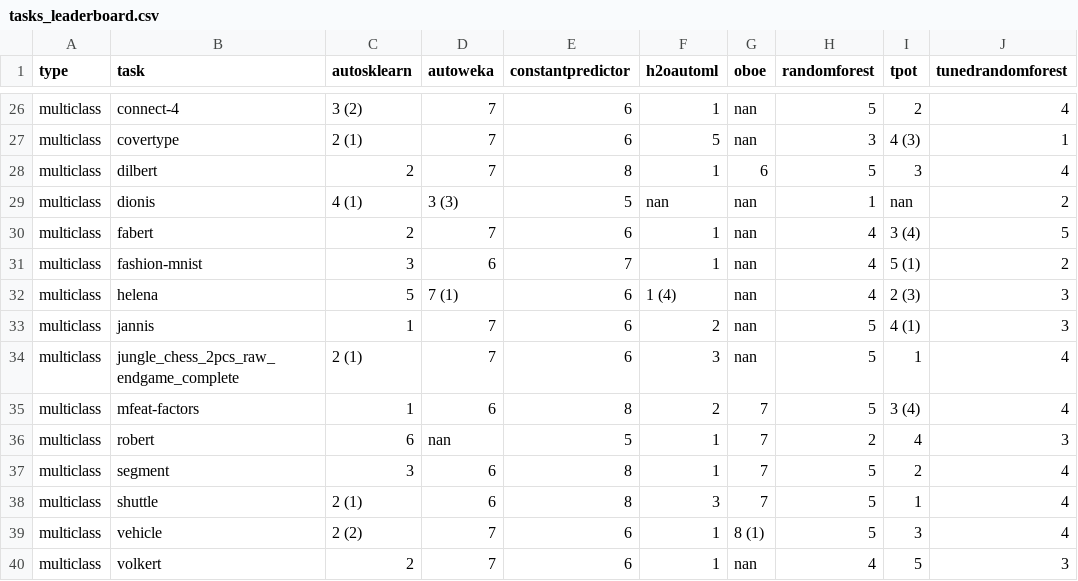
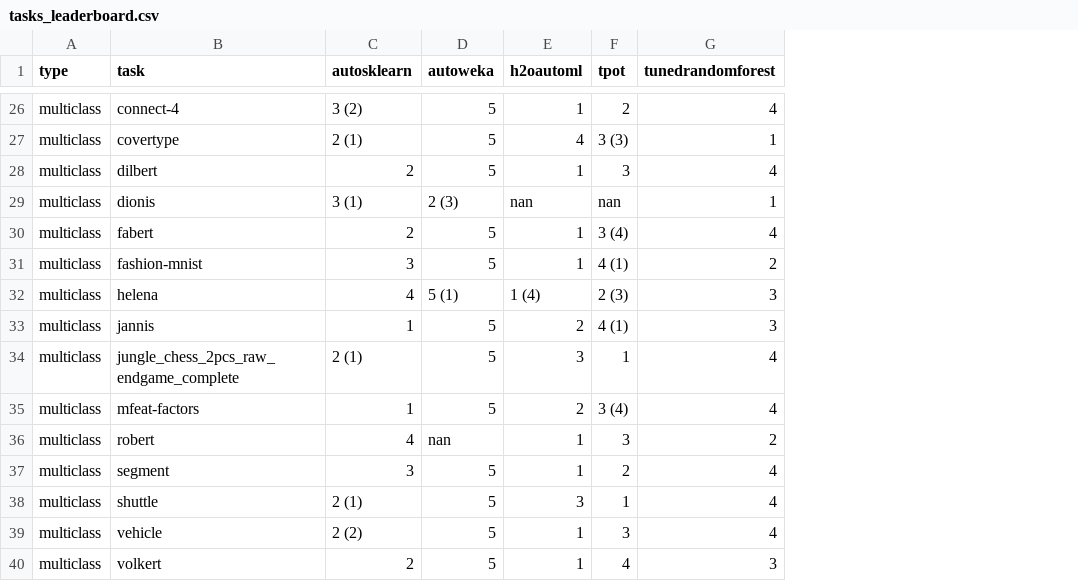
Before and after one commit to openml/automlbenchmark, a CSV file: reports/tables/4h/tasks_leaderboard.csv, drawn as a sheet; only a part is shown, gaps mark what is left out; removed rows and columns are numbered as before the commit, all else as after; the diff covers the shown part only; the diff names each change by its address in the sheet, - before the commit and + after, or states it on an @@ line.

Commit message:
removed oboe from reports, as well as constantpredictor and randomforest from some visualizations.\n also included basic results outliers detection per frameworks+task

```diff
--- a/reports/tables/4h/tasks_leaderboard.csv
+++ b/reports/tables/4h/tasks_leaderboard.csv
-column E (constantpredictor), rows 26-40: 6 | 6 | 8 | 5 | 6 | 7 | 6 | 6 | 6 | 8 | 5 | 8 | 8 | 6 | 6
-column G (oboe), rows 26-40: nan | nan | 6 | nan | nan | nan | nan | nan | nan | 7 | 7 | 7 | 7 | 8 (1) | nan
-column H (randomforest), rows 26-40: 5 | 3 | 5 | 1 | 4 | 4 | 4 | 5 | 5 | 5 | 2 | 5 | 5 | 5 | 4
-D26:D28 (autoweka): 7
+D26:D28 (autoweka): 5
-E27 (h2oautoml): 5
+E27 (h2oautoml): 4
-F27 (tpot): 4 (3)
+F27 (tpot): 3 (3)
-C29 (autosklearn): 4 (1)
+C29 (autosklearn): 3 (1)
-D29 (autoweka): 3 (3)
+D29 (autoweka): 2 (3)
-G29 (tunedrandomforest): 2
+G29 (tunedrandomforest): 1
-D30 (autoweka): 7
+D30 (autoweka): 5
-G30 (tunedrandomforest): 5
+G30 (tunedrandomforest): 4
-D31 (autoweka): 6
+D31 (autoweka): 5
-F31 (tpot): 5 (1)
+F31 (tpot): 4 (1)
-C32 (autosklearn): 5
+C32 (autosklearn): 4
-D32 (autoweka): 7 (1)
+D32 (autoweka): 5 (1)
-D33:D34 (autoweka): 7
+D33:D34 (autoweka): 5
-D35 (autoweka): 6
+D35 (autoweka): 5
-C36 (autosklearn): 6
+C36 (autosklearn): 4
-F36 (tpot): 4
+F36 (tpot): 3
-G36 (tunedrandomforest): 3
+G36 (tunedrandomforest): 2
-D37:D38 (autoweka): 6
+D37:D38 (autoweka): 5
-D39:D40 (autoweka): 7
+D39:D40 (autoweka): 5
-F40 (tpot): 5
+F40 (tpot): 4
```
Also changed, not shown: 35 edited cells elsewhere in this file, reports/tables/1h/score_summary.csv, reports/tables/1h/tasks_leaderboard.csv, 45 other files.
